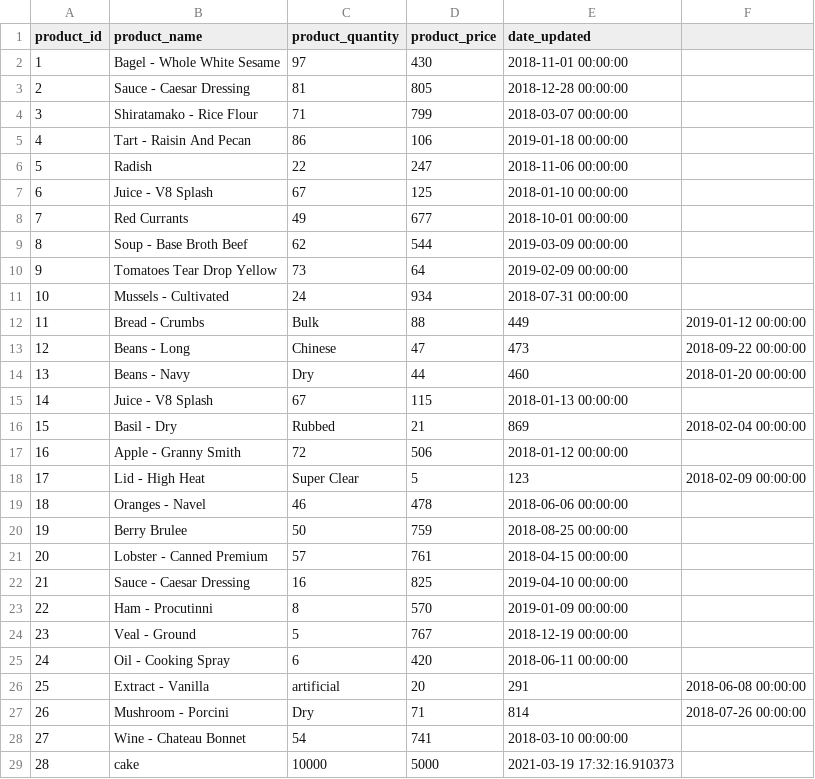
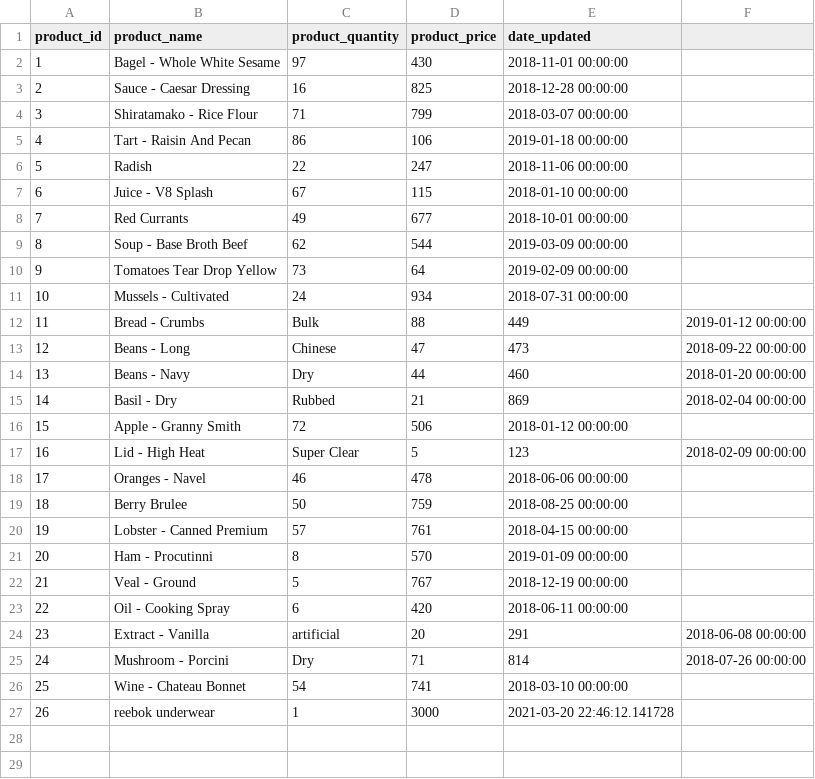
Before and after one commit to snack-boomz/Store-Inventory, a CSV file: backup.csv, drawn as a sheet; removed rows and columns are numbered as before the commit, all else as after; the diff names each change by its address in the sheet, - before the commit and + after, or states it on an @@ line.

Commit message:
Duplicate entry problem fixed after revisions.
Was told after first rough draft review that there were duplicate entries in my inventory and needed to be removed; this has been complete

```diff
--- a/backup.csv
+++ b/backup.csv
-C3 (product_quantity): 81
+C3 (product_quantity): 16
-D3 (product_price): 805
+D3 (product_price): 825
-D7 (product_price): 125
+D7 (product_price): 115
-row 15: 14 | Juice - V8 Splash | 67 | 115 | 2018-01-13 00:00:00
@@ column A (product_id) renumbered between rows 15 and 26 @@
-row 22: 21 | Sauce - Caesar Dressing | 16 | 825 | 2019-04-10 00:00:00
-row 29: 28 | cake | 10000 | 5000 | 2021-03-19 17:32:16.910373
+row 27: 26 | reebok underwear | 1 | 3000 | 2021-03-20 22:46:12.141728
```
Also changed, not shown: 2 other files.
